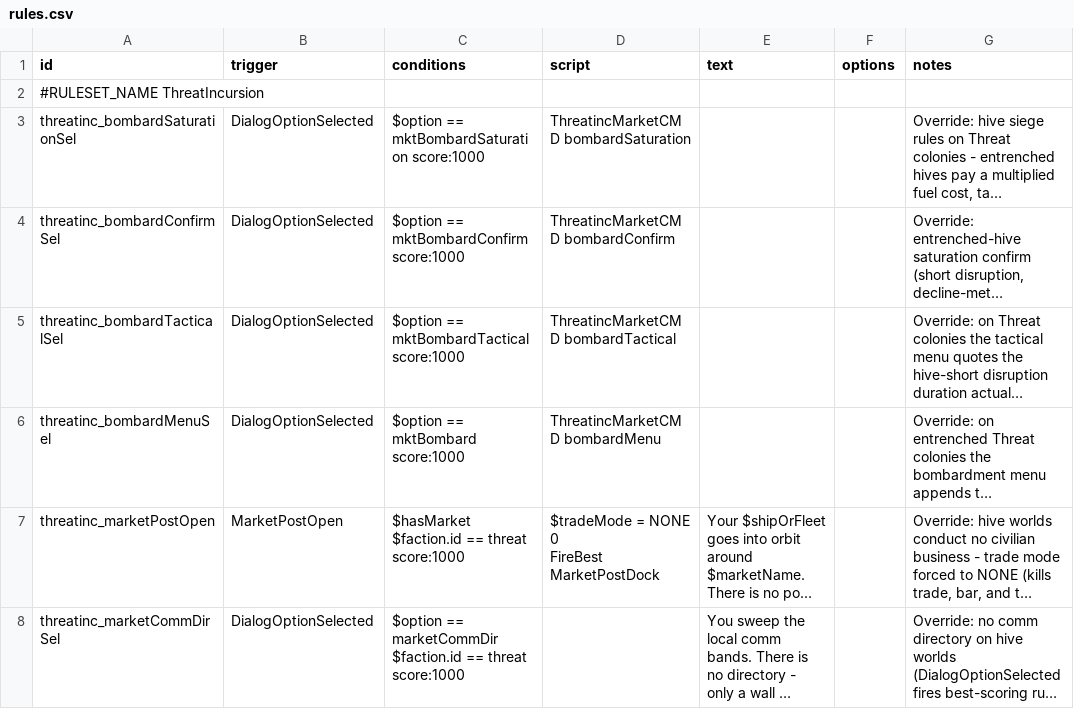
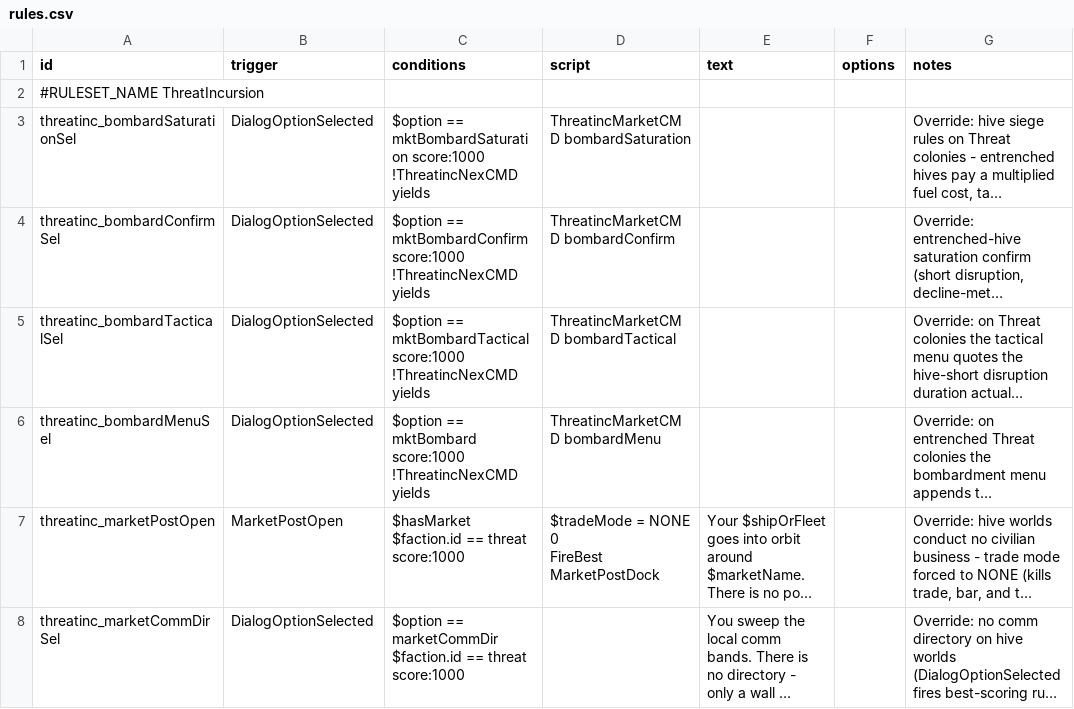
Before and after one commit to pogoman/ThreatIncursion, a CSV file: data/campaign/rules.csv, drawn as a sheet; only a part is shown; long unchanged cells end in …; ↵ is a line break in a cell; the diff covers the shown part only; the diff names each change by its address in the sheet, - before the commit and + after, or states it on an @@ line.

```diff
--- a/data/campaign/rules.csv
+++ b/data/campaign/rules.csv
-C3 (conditions): …mktBombardSaturation score:1000
+C3 (conditions): …mktBombardSaturation score:1000 ↵ !ThreatincNexCMD yields
-C4 (conditions): …mktBombardConfirm score:1000
+C4 (conditions): …mktBombardConfirm score:1000 ↵ !ThreatincNexCMD yields
-C5 (conditions): …mktBombardTactical score:1000
+C5 (conditions): …mktBombardTactical score:1000 ↵ !ThreatincNexCMD yields
-C6 (conditions): $option == mktBombard score:1000
+C6 (conditions): $option == mktBombard score:1000 ↵ !ThreatincNexCMD yields
```
Also changed, not shown: 3 added rows and 4 edited cells elsewhere in this file, data/config/LunaSettings.csv, 18 other files.
